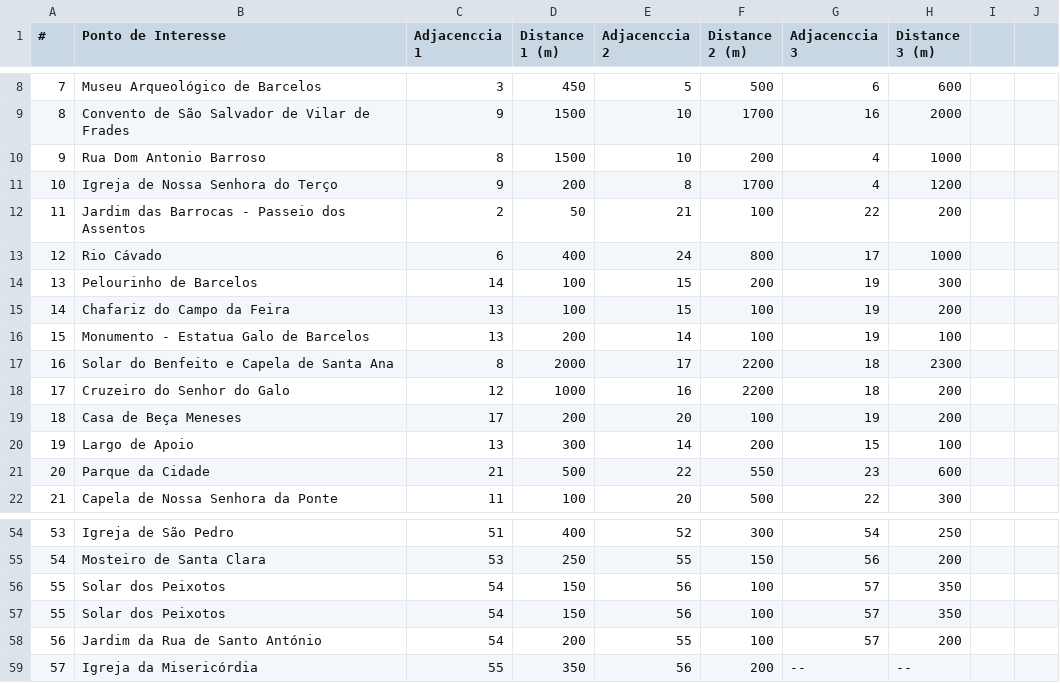
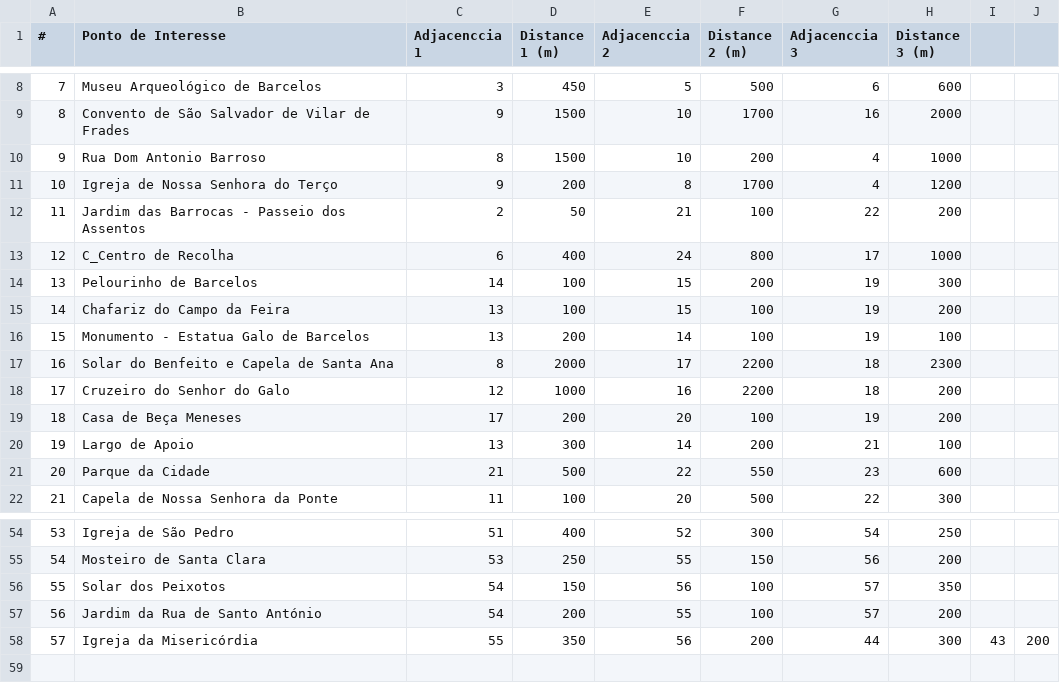
Before and after one commit to zorkpt/Estrutura-Dados-Avancados, a CSV file: Data/Csv/matrix.csv, drawn as a sheet; only a part is shown, gaps mark what is left out.

```diff
--- a/Data/Csv/matrix.csv
+++ b/Data/Csv/matrix.csv
@@ -12,3 +12,3 @@
 11,Jardim das Barrocas - Passeio dos Assentos,2,50,21,100,22,200
-12,Rio Cávado,6,400,24,800,17,1000
+12,C_Centro de Recolha,6,400,24,800,17,1000
 13,Pelourinho de Barcelos,14,100,15,200,19,300
@@ -19,3 +19,3 @@
 18,Casa de Beça Meneses,17,200,20,100,19,200
-19,Largo de Apoio,13,300,14,200,15,100
+19,Largo de Apoio,13,300,14,200,21,100
 20,Parque da Cidade,21,500,22,550,23,600
@@ -56,4 +56,3 @@
 55,Solar dos Peixotos,54,150,56,100,57,350
-55,Solar dos Peixotos,54,150,56,100,57,350
 56,Jardim da Rua de Santo António,54,200,55,100,57,200
-57,Igreja da Misericórdia,55,350,56,200,--,--
+57,Igreja da Misericórdia,55,350,56,200,44,300,43,200
```
Also changed, not shown: 40 other files.
